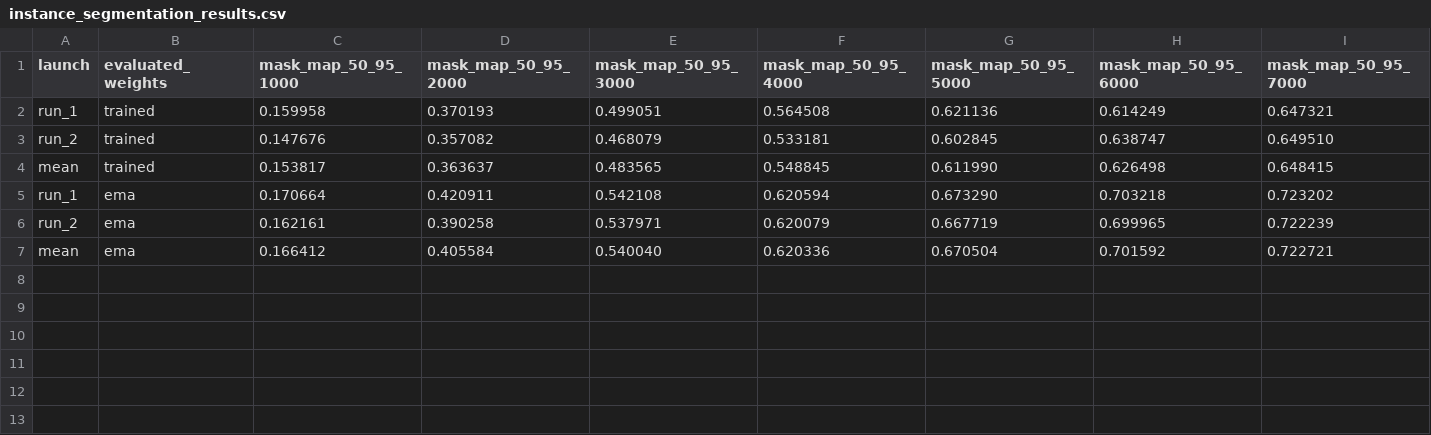
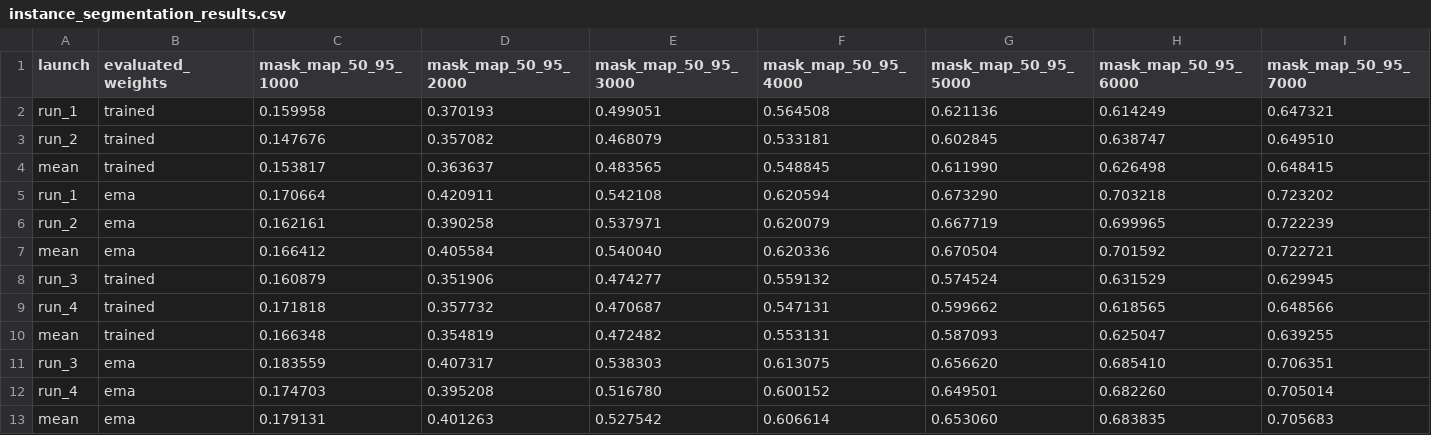
Before and after one commit to kelevra1993/visual-language-model-spark, a CSV file: documentation/architecture_benchmarking/instance_segmentation_results.csv, drawn as a sheet; only a part is shown; rows hold the shown columns only; the diff names each change by its address in the sheet, - before the commit and + after, or states it on an @@ line.

```diff
--- a/documentation/architecture_benchmarking/instance_segmentation_results.csv
+++ b/documentation/architecture_benchmarking/instance_segmentation_results.csv
+row 8: run_3 | trained | 0.160879 | 0.351906 | 0.474277 | 0.559132 | 0.574524 | 0.631529 | 0.629945
+row 9: run_4 | trained | 0.171818 | 0.357732 | 0.470687 | 0.547131 | 0.599662 | 0.618565 | 0.648566
+row 10: mean | trained | 0.166348 | 0.354819 | 0.472482 | 0.553131 | 0.587093 | 0.625047 | 0.639255
+row 11: run_3 | ema | 0.183559 | 0.407317 | 0.538303 | 0.613075 | 0.656620 | 0.685410 | 0.706351
+row 12: run_4 | ema | 0.174703 | 0.395208 | 0.516780 | 0.600152 | 0.649501 | 0.682260 | 0.705014
+row 13: mean | ema | 0.179131 | 0.401263 | 0.527542 | 0.606614 | 0.653060 | 0.683835 | 0.705683
```
Also changed, not shown: 3 other files.
